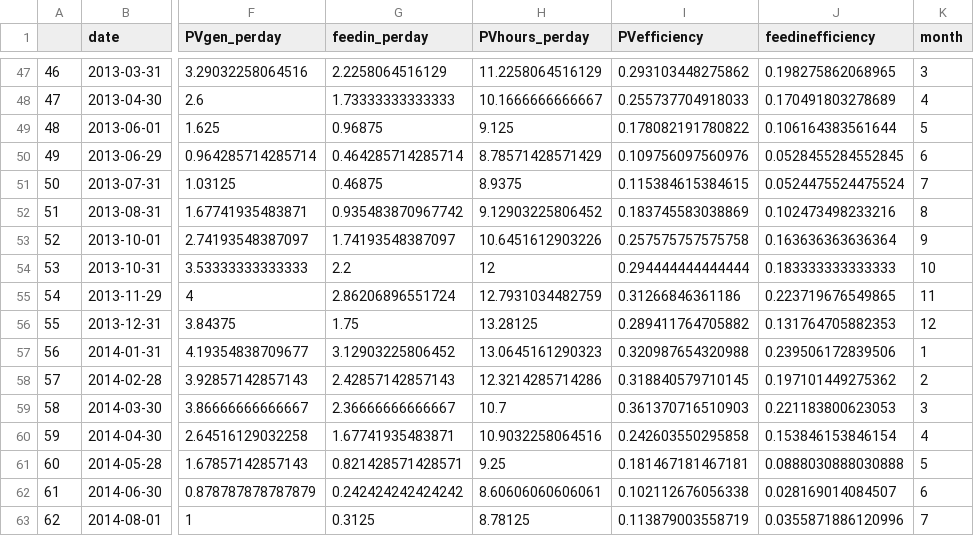
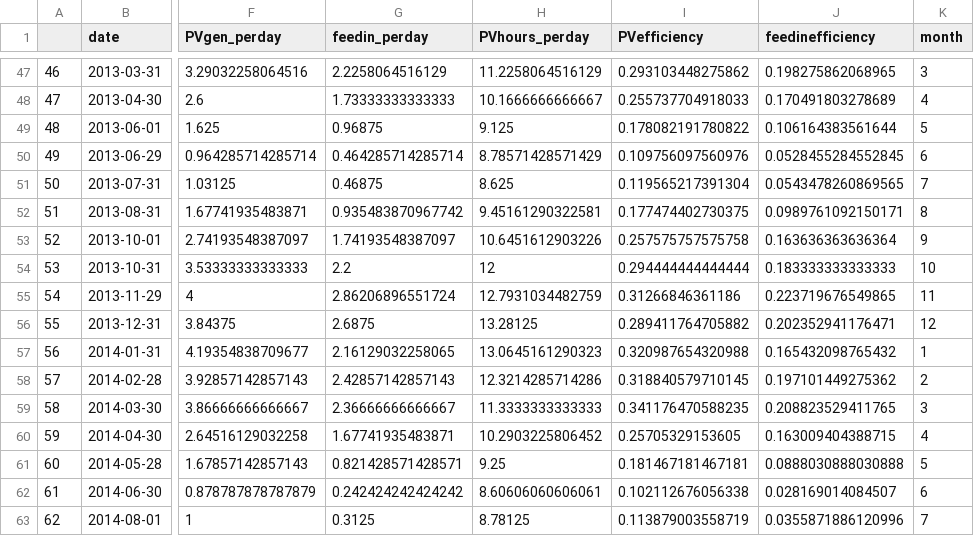
Before and after one commit to RyanFarquharson/eUGE, a CSV file: eUGE3.csv, drawn as a sheet; only a part is shown, gaps mark what is left out; the diff covers the shown part only; the diff names each change by its address in the sheet, - before the commit and + after, or states it on an @@ line.

```diff
--- a/eUGE3.csv
+++ b/eUGE3.csv
-H51 (PVhours_perday): 8.9375
+H51 (PVhours_perday): 8.625
-I51 (PVefficiency): 0.115384615384615
+I51 (PVefficiency): 0.119565217391304
-J51 (feedinefficiency): 0.0524475524475524
+J51 (feedinefficiency): 0.0543478260869565
-H52 (PVhours_perday): 9.12903225806452
+H52 (PVhours_perday): 9.45161290322581
-I52 (PVefficiency): 0.183745583038869
+I52 (PVefficiency): 0.177474402730375
-J52 (feedinefficiency): 0.102473498233216
+J52 (feedinefficiency): 0.0989761092150171
-G56 (feedin_perday): 1.75
+G56 (feedin_perday): 2.6875
-J56 (feedinefficiency): 0.131764705882353
+J56 (feedinefficiency): 0.202352941176471
-G57 (feedin_perday): 3.12903225806452
+G57 (feedin_perday): 2.16129032258065
-J57 (feedinefficiency): 0.239506172839506
+J57 (feedinefficiency): 0.165432098765432
-H59 (PVhours_perday): 10.7
+H59 (PVhours_perday): 11.3333333333333
-I59 (PVefficiency): 0.361370716510903
+I59 (PVefficiency): 0.341176470588235
-J59 (feedinefficiency): 0.221183800623053
+J59 (feedinefficiency): 0.208823529411765
-H60 (PVhours_perday): 10.9032258064516
+H60 (PVhours_perday): 10.2903225806452
-I60 (PVefficiency): 0.242603550295858
+I60 (PVefficiency): 0.25705329153605
-J60 (feedinefficiency): 0.153846153846154
+J60 (feedinefficiency): 0.163009404388715
```
Also changed, not shown: 46 edited cells elsewhere in this file.
